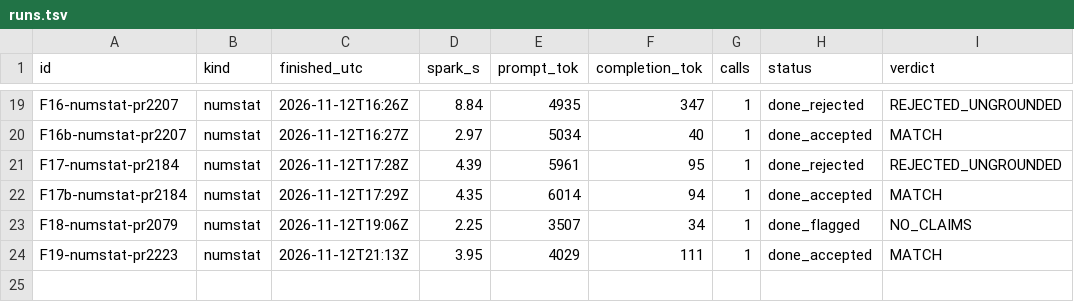
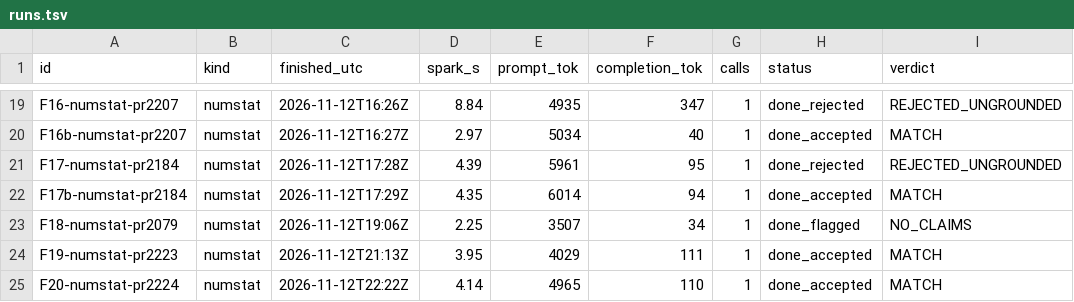
Before and after one commit to kamilkreiser/Wednesday, a TSV file: 2_Project_Files/local-model/filler/runs.tsv, drawn as a sheet; only a part is shown, gaps mark what is left out; the diff names each change by its address in the sheet, - before the commit and + after, or states it on an @@ line.

```diff
--- a/2_Project_Files/local-model/filler/runs.tsv
+++ b/2_Project_Files/local-model/filler/runs.tsv
+row 25: F20-numstat-pr2224 | numstat | 2026-11-12T22:22Z | 4.14 | 4965 | 110 | 1 | done_accepted | MATCH
```
Also changed, not shown: 2_Project_Files/local-model/filler/queue.tsv, 9 other files.
